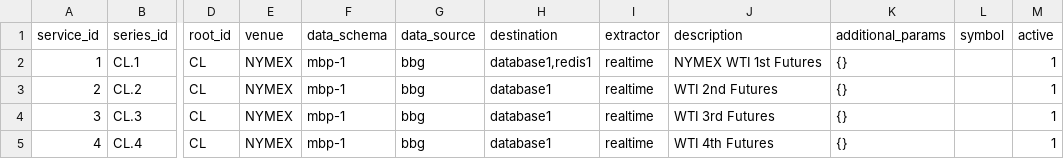
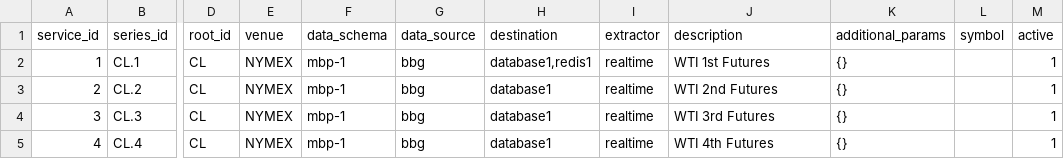
Before and after one commit to cw07/dataflow, a CSV file: src/dataflow/config/time_series.csv, drawn as a sheet; only a part is shown, gaps mark what is left out; the diff names each change by its address in the sheet, - before the commit and + after, or states it on an @@ line.

Commit message:
init commit

```diff
--- a/src/dataflow/config/time_series.csv
+++ b/src/dataflow/config/time_series.csv
-J2 (description): NYMEX WTI 1st Futures
+J2 (description): WTI 1st Futures
```
